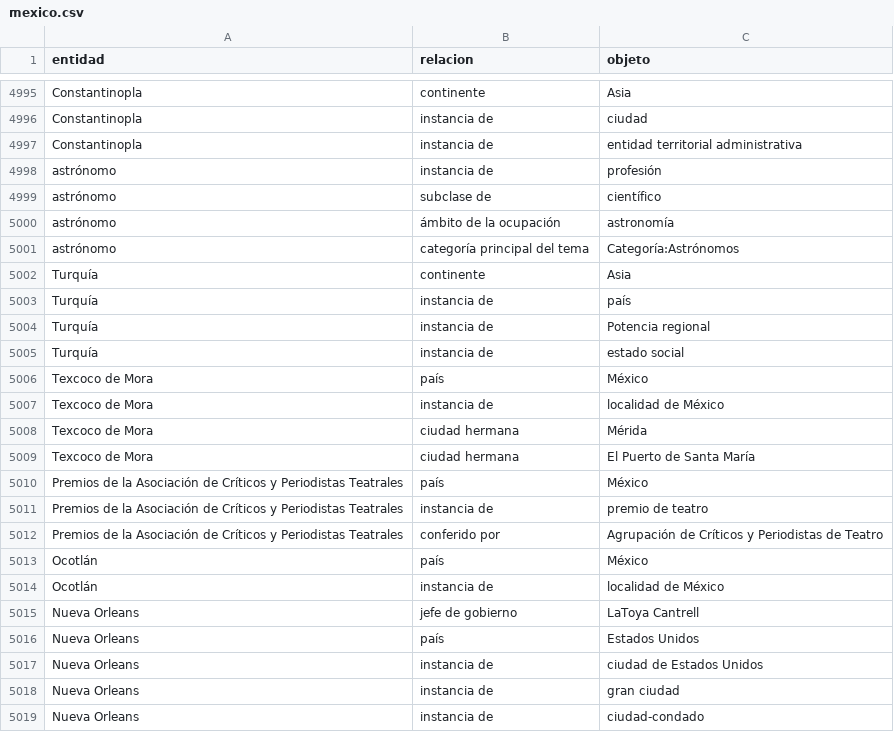
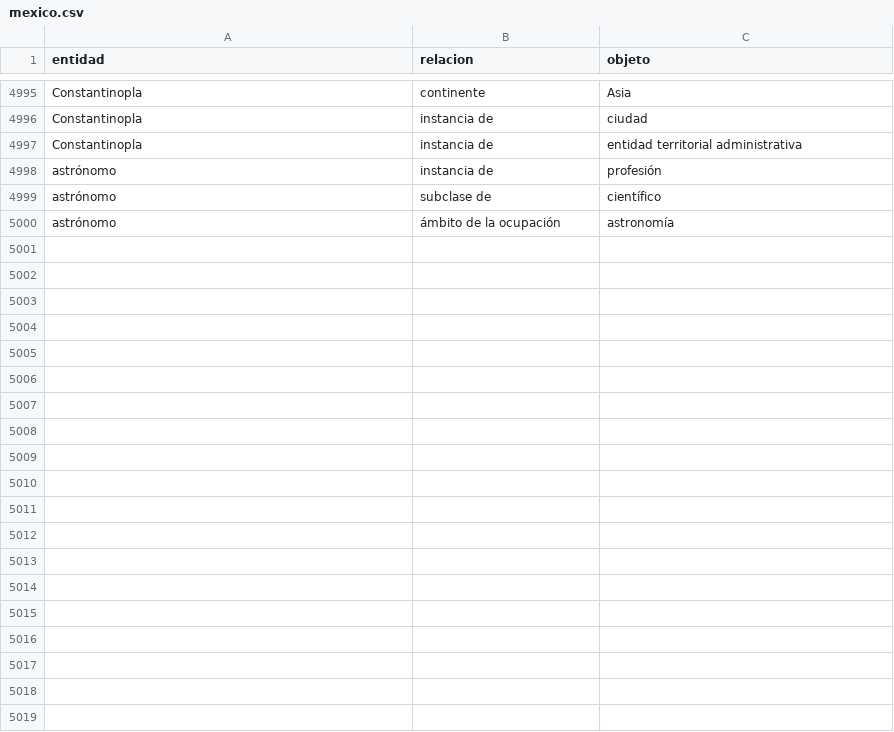
Before and after one commit to JuanHernandez-uc/Proyecto-IA-Gen, a CSV file: Datasets/mexico.csv, drawn as a sheet; only a part is shown, gaps mark what is left out; the diff covers the shown part only; the diff names each change by its address in the sheet, - before the commit and + after, or states it on an @@ line.

```diff
--- a/Datasets/mexico.csv
+++ b/Datasets/mexico.csv
-row 5001: astrónomo | categoría principal del tema | Categoría:Astrónomos
-row 5002: Turquía | continente | Asia
-row 5003: Turquía | instancia de | país
-row 5004: Turquía | instancia de | Potencia regional
-row 5005: Turquía | instancia de | estado social
-row 5006: Texcoco de Mora | país | México
-row 5007: Texcoco de Mora | instancia de | localidad de México
-row 5008: Texcoco de Mora | ciudad hermana | Mérida
-row 5009: Texcoco de Mora | ciudad hermana | El Puerto de Santa María
-row 5010: Premios de la Asociación de Críticos y Periodistas Teatrales | país | México
-row 5011: Premios de la Asociación de Críticos y Periodistas Teatrales | instancia de | premio de teatro
-row 5012: Premios de la Asociación de Críticos y Periodistas Teatrales | conferido por | Agrupación de Críticos y Periodistas de Teatro
-row 5013: Ocotlán | país | México
-row 5014: Ocotlán | instancia de | localidad de México
-row 5015: Nueva Orleans | jefe de gobierno | LaToya Cantrell
-row 5016: Nueva Orleans | país | Estados Unidos
-row 5017: Nueva Orleans | instancia de | ciudad de Estados Unidos
-row 5018: Nueva Orleans | instancia de | gran ciudad
-row 5019: Nueva Orleans | instancia de | ciudad-condado
```
Also changed, not shown: 47 removed rows elsewhere in this file, Datasets/costa_rica.csv, Datasets/guatemala.csv, 11 other files.
